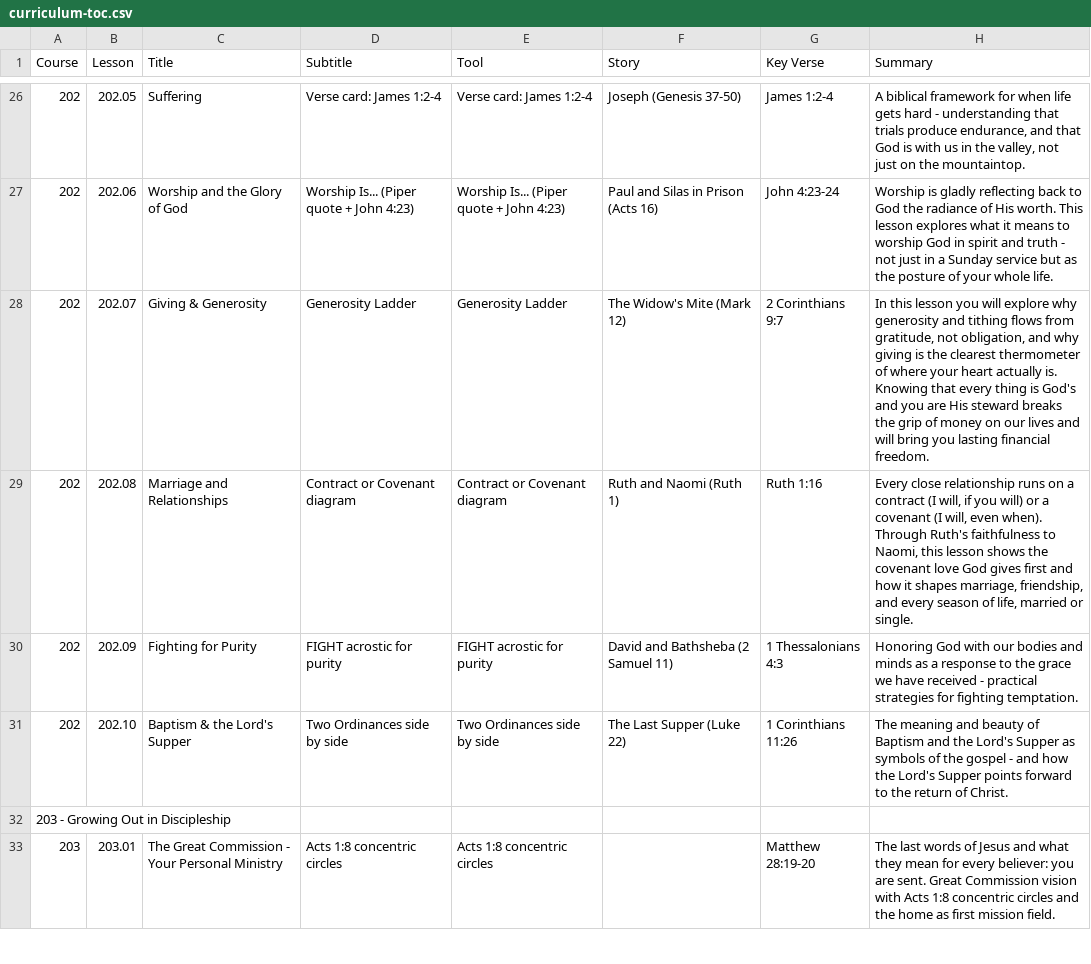
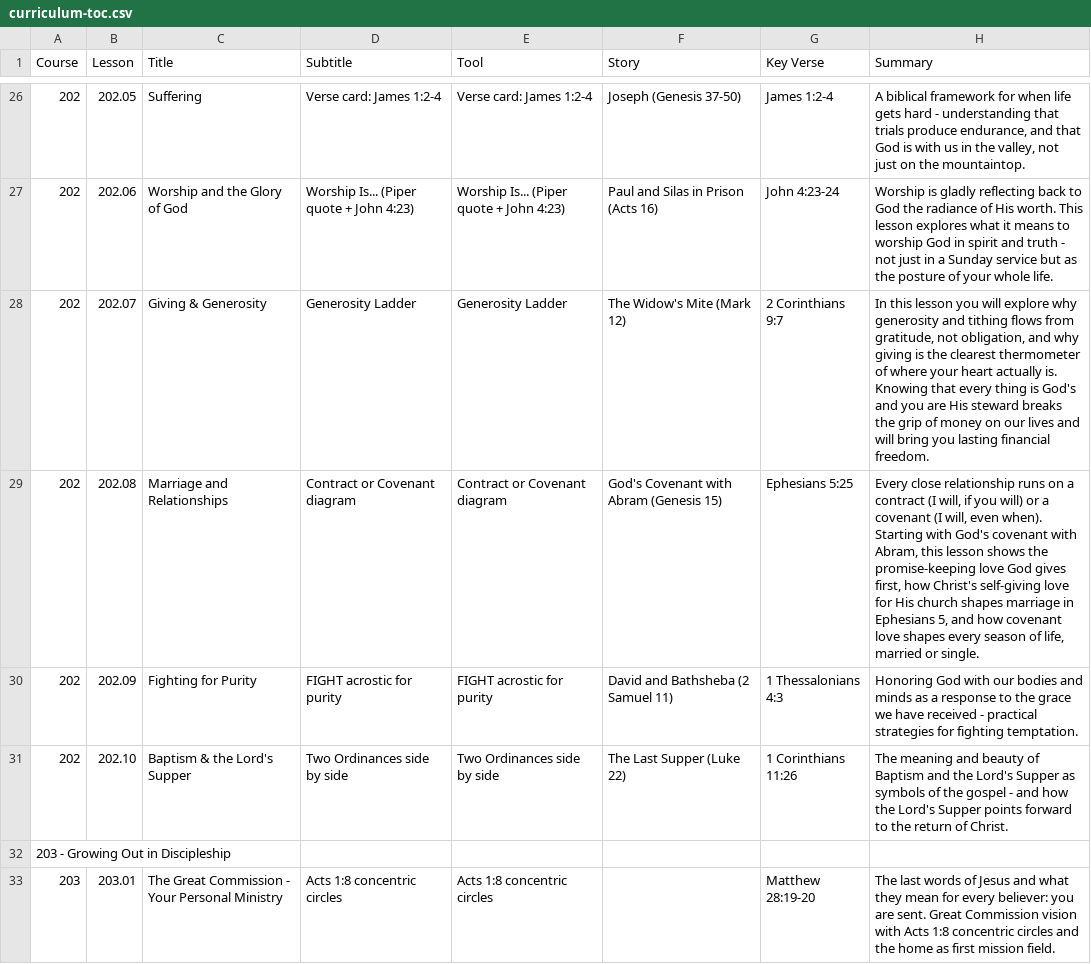
Before and after one commit to davepartin/ministrybag1, a CSV file: discipleship/curriculum-toc.csv, drawn as a sheet; only a part is shown, gaps mark what is left out.

```diff
--- a/discipleship/curriculum-toc.csv
+++ b/discipleship/curriculum-toc.csv
@@ -28,3 +28,3 @@ Course,Lesson,Title,Subtitle,Tool,Story,Key Verse,Summary
 202,202.07,Giving & Generosity,Generosity Ladder,Generosity Ladder,The Widow's Mite (Mark 12),2 Corinthians 9:7,"In this lesson you will explore why generosity and tithing flows from gratitude, not obligation, and why giving is the clearest thermometer of where your heart actually is. Knowing that every thing is God's and you are His steward breaks the grip of money on our lives and will bring you lasting financial freedom."
-202,202.08,Marriage and Relationships,Contract or Covenant diagram,Contract or Covenant diagram,Ruth and Naomi (Ruth 1),Ruth 1:16,"Every close relationship runs on a contract (I will, if you will) or a covenant (I will, even when). Through Ruth's faithfulness to Naomi, this lesson shows the covenant love God gives first and how it shapes marriage, friendship, and every season of life, married or single."
+202,202.08,Marriage and Relationships,Contract or Covenant diagram,Contract or Covenant diagram,God's Covenant with Abram (Genesis 15),Ephesians 5:25,"Every close relationship runs on a contract (I will, if you will) or a covenant (I will, even when). Starting with God's covenant with Abram, this lesson shows the promise-keeping love God gives first, how Christ's self-giving love for His church shapes marriage in Ephesians 5, and how covenant love shapes every season of life, married or single."
 202,202.09,Fighting for Purity,FIGHT acrostic for purity,FIGHT acrostic for purity,David and Bathsheba (2 Samuel 11),1 Thessalonians 4:3,Honoring God with our bodies and minds as a response to the grace we have received - practical strategies for fighting temptation.
```
Also changed, not shown: 3 other files.
